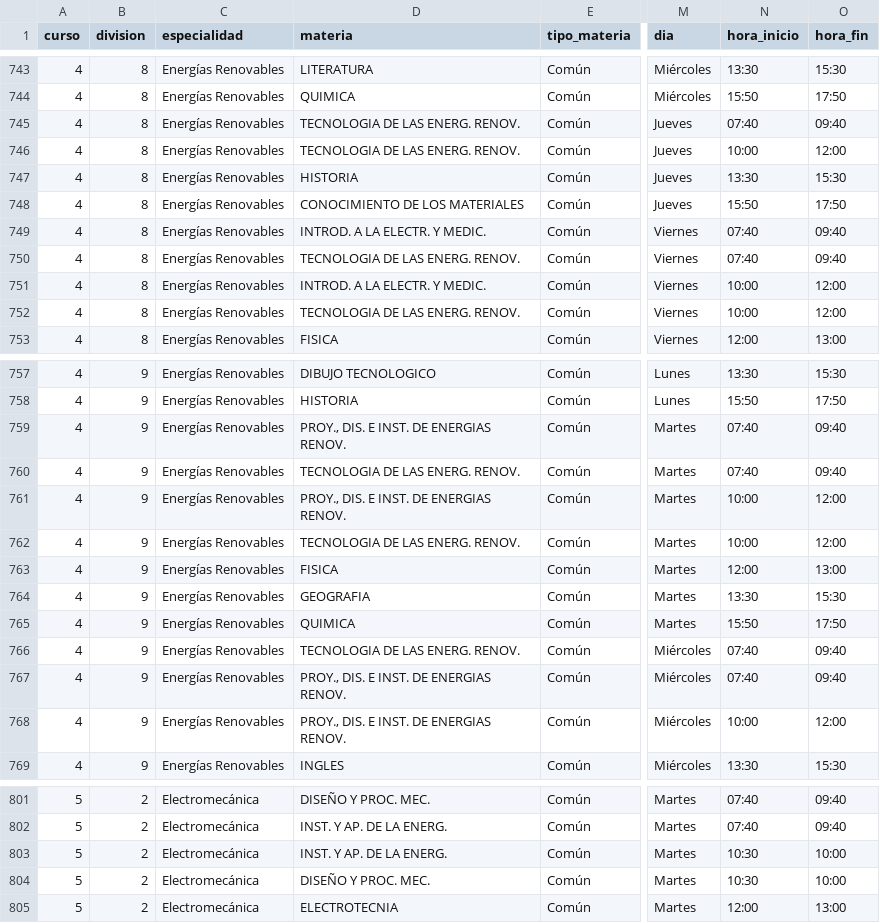
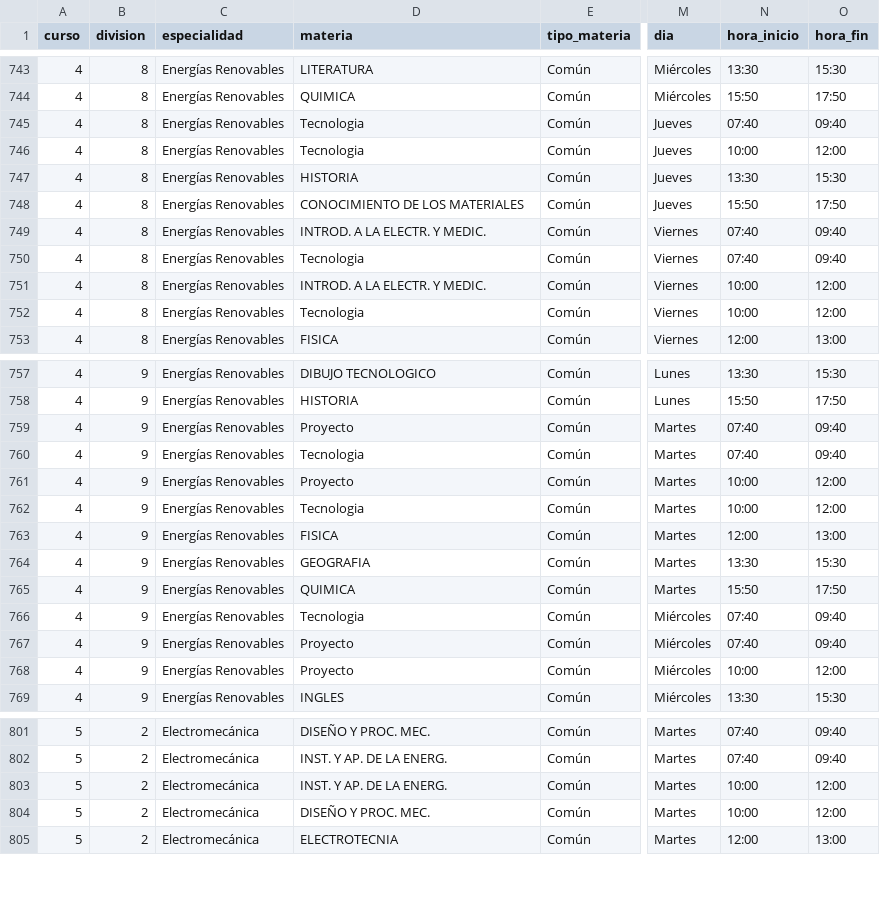
Before and after one commit to caleiIGDS/AppMitre, a CSV file: datos.csv, drawn as a sheet; only a part is shown, gaps mark what is left out; the diff covers the shown part only; the diff names each change by its address in the sheet, - before the commit and + after, or states it on an @@ line.

```diff
--- a/datos.csv
+++ b/datos.csv
-D745:D746 (materia): TECNOLOGIA DE LAS ENERG. RENOV.
+D745:D746 (materia): Tecnologia
-D750 (materia): TECNOLOGIA DE LAS ENERG. RENOV.
+D750 (materia): Tecnologia
-D752 (materia): TECNOLOGIA DE LAS ENERG. RENOV.
+D752 (materia): Tecnologia
-D759 (materia): PROY., DIS. E INST. DE ENERGIAS RENOV.
+D759 (materia): Proyecto
-D760 (materia): TECNOLOGIA DE LAS ENERG. RENOV.
+D760 (materia): Tecnologia
-D761 (materia): PROY., DIS. E INST. DE ENERGIAS RENOV.
+D761 (materia): Proyecto
-D762 (materia): TECNOLOGIA DE LAS ENERG. RENOV.
+D762 (materia): Tecnologia
-D766 (materia): TECNOLOGIA DE LAS ENERG. RENOV.
+D766 (materia): Tecnologia
-D767:D768 (materia): PROY., DIS. E INST. DE ENERGIAS RENOV.
+D767:D768 (materia): Proyecto
-N803:N804 (hora_inicio): 10:30
+N803:N804 (hora_inicio): 10:00
-O803:O804 (hora_fin): 10:00
+O803:O804 (hora_fin): 12:00
```
Also changed, not shown: 41 edited cells elsewhere in this file, 2 other files.
